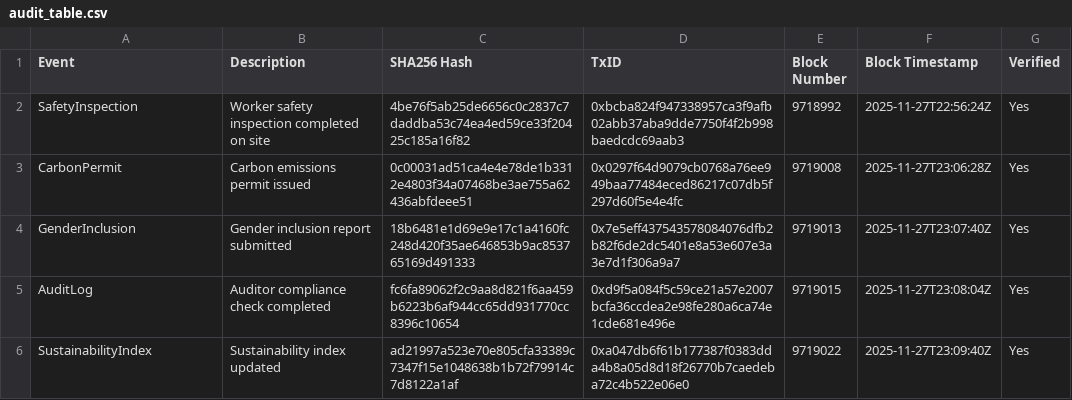
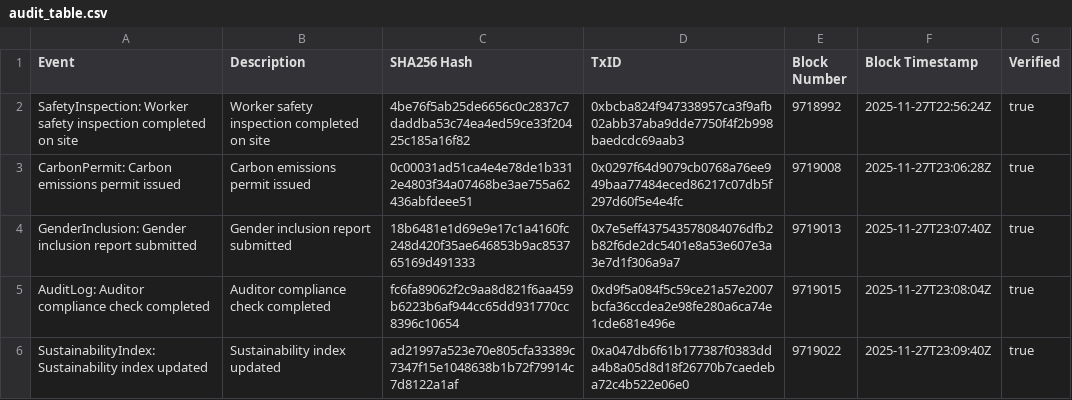
Before and after one commit to OriginTrail/dkg-engine, a CSV file: apps/cos-compliance-tracker/audit_table.csv, drawn as a sheet.

Commit message:
docs(cos-compliance-tracker): add JSON-LD examples, screenshot6.png, and align reproducibility assets

```diff
--- a/apps/cos-compliance-tracker/audit_table.csv
+++ b/apps/cos-compliance-tracker/audit_table.csv
@@ -1,6 +1,6 @@
 Event,Description,SHA256 Hash,TxID,Block Number,Block Timestamp,Verified
-SafetyInspection,Worker safety inspection completed on site,4be76f5ab25de6656c0c2837c7daddba53c74ea4ed59ce33f20425c185a16f82,0xbcba824f947338957ca3f9afb02abb37aba9dde7750f4f2b998baedcdc69aab3,9718992,2025-11-27T22:56:24Z,Yes
-CarbonPermit,Carbon emissions permit issued,0c00031ad51ca4e4e78de1b3312e4803f34a07468be3ae755a62436abfdeee51,0x0297f64d9079cb0768a76ee949baa77484eced86217c07db5f297d60f5e4e4fc,9719008,2025-11-27T23:06:28Z,Yes
-GenderInclusion,Gender inclusion report submitted,18b6481e1d69e9e17c1a4160fc248d420f35ae646853b9ac853765169d491333,0x7e5eff437543578084076dfb2b82f6de2dc5401e8a53e607e3a3e7d1f306a9a7,9719013,2025-11-27T23:07:40Z,Yes
-AuditLog,Auditor compliance check completed,fc6fa89062f2c9aa8d821f6aa459b6223b6af944cc65dd931770cc8396c10654,0xd9f5a084f5c59ce21a57e2007bcfa36ccdea2e98fe280a6ca74e1cde681e496e,9719015,2025-11-27T23:08:04Z,Yes
-SustainabilityIndex,Sustainability index updated,ad21997a523e70e805cfa33389c7347f15e1048638b1b72f79914c7d8122a1af,0xa047db6f61b177387f0383dda4b8a05d8d18f26770b7caedeba72c4b522e06e0,9719022,2025-11-27T23:09:40Z,Yes
+SafetyInspection: Worker safety inspection completed on site,Worker safety inspection completed on site,4be76f5ab25de6656c0c2837c7daddba53c74ea4ed59ce33f20425c185a16f82,0xbcba824f947338957ca3f9afb02abb37aba9dde7750f4f2b998baedcdc69aab3,9718992,2025-11-27T22:56:24Z,true
+CarbonPermit: Carbon emissions permit issued,Carbon emissions permit issued,0c00031ad51ca4e4e78de1b3312e4803f34a07468be3ae755a62436abfdeee51,0x0297f64d9079cb0768a76ee949baa77484eced86217c07db5f297d60f5e4e4fc,9719008,2025-11-27T23:06:28Z,true
+GenderInclusion: Gender inclusion report submitted,Gender inclusion report submitted,18b6481e1d69e9e17c1a4160fc248d420f35ae646853b9ac853765169d491333,0x7e5eff437543578084076dfb2b82f6de2dc5401e8a53e607e3a3e7d1f306a9a7,9719013,2025-11-27T23:07:40Z,true
+AuditLog: Auditor compliance check completed,Auditor compliance check completed,fc6fa89062f2c9aa8d821f6aa459b6223b6af944cc65dd931770cc8396c10654,0xd9f5a084f5c59ce21a57e2007bcfa36ccdea2e98fe280a6ca74e1cde681e496e,9719015,2025-11-27T23:08:04Z,true
+SustainabilityIndex: Sustainability index updated,Sustainability index updated,ad21997a523e70e805cfa33389c7347f15e1048638b1b72f79914c7d8122a1af,0xa047db6f61b177387f0383dda4b8a05d8d18f26770b7caedeba72c4b522e06e0,9719022,2025-11-27T23:09:40Z,true
```
Also changed, not shown: 6 other files.
